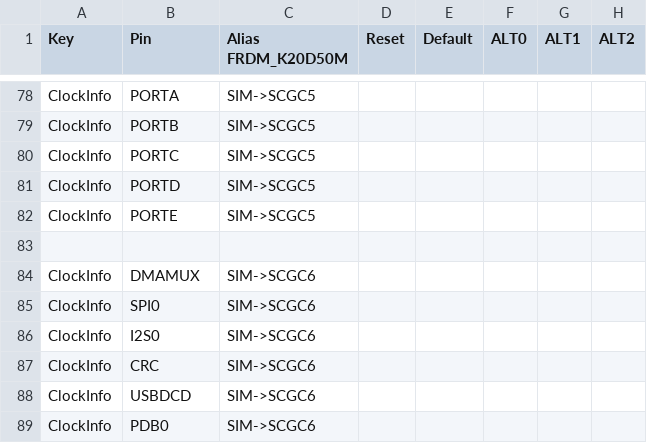
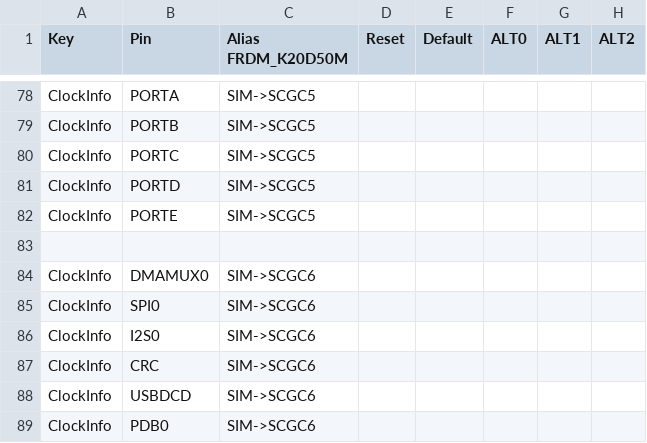
Before and after one commit to podonoghue/usbdm-eclipse-plugins, a CSV file: CreateTemplatedCppStationery/MK20D5.csv, drawn as a sheet; only a part is shown, gaps mark what is left out; the diff names each change by its address in the sheet, - before the commit and + after, or states it on an @@ line.

```diff
--- a/CreateTemplatedCppStationery/MK20D5.csv
+++ b/CreateTemplatedCppStationery/MK20D5.csv
-B84 (Pin): DMAMUX
+B84 (Pin): DMAMUX0
```
Also changed, not shown: CreateTemplatedCppStationery/MK22F12.csv, CreateTemplatedCppStationery/MK22F51212.csv, 21 other files.
